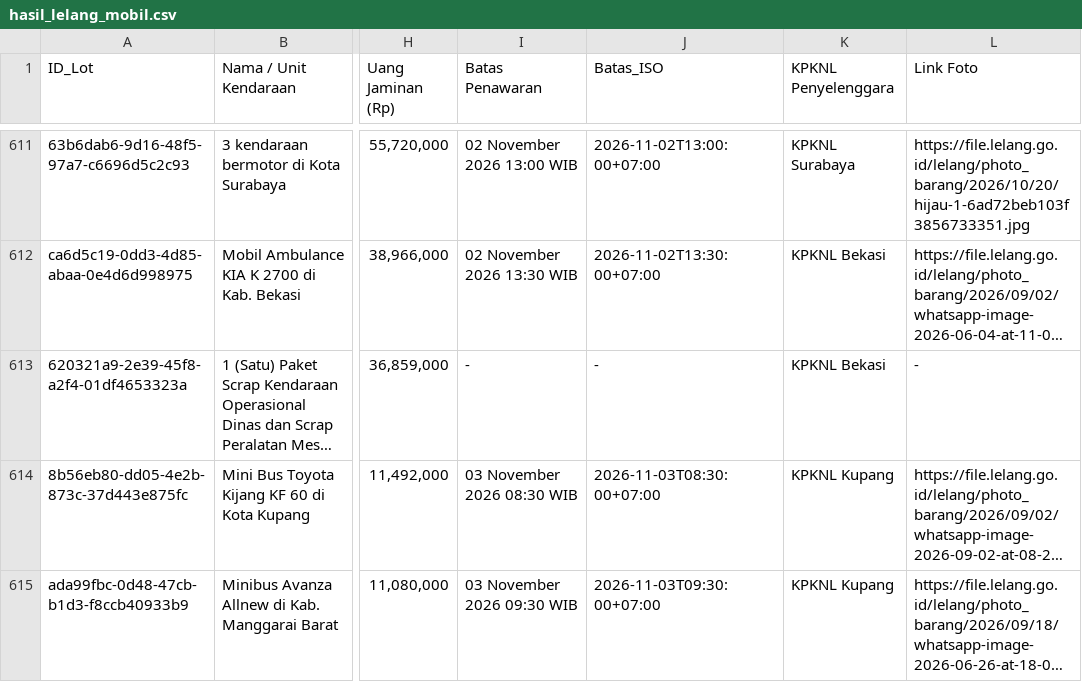
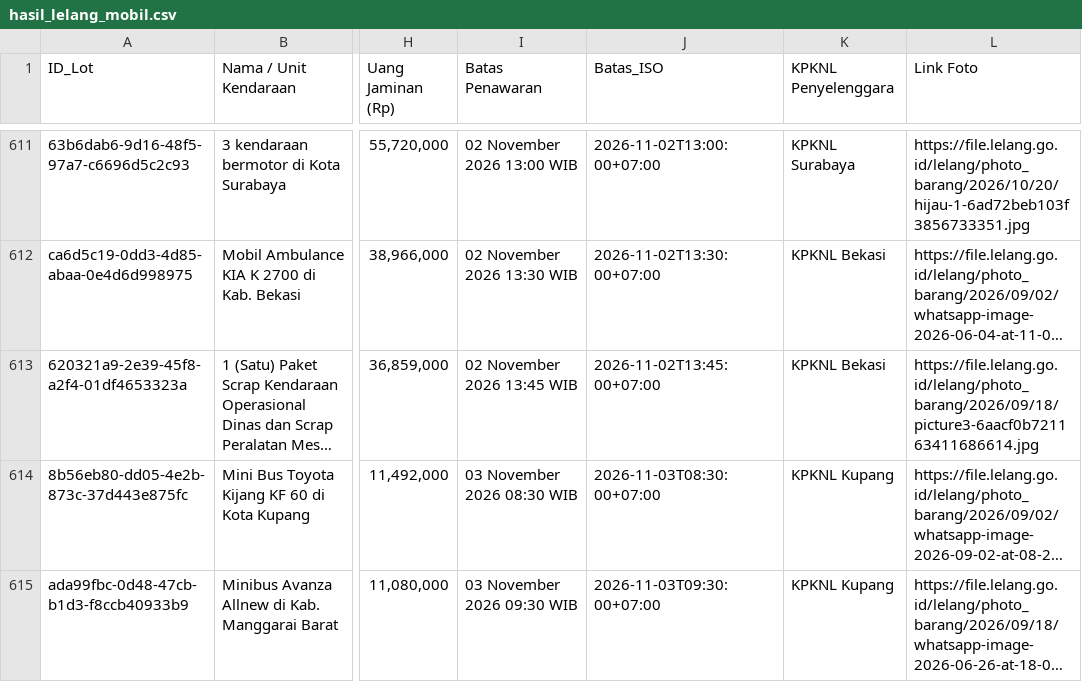
Before and after one commit to chm-kodekode/biddingdjkn, a CSV file: hasil_lelang_mobil.csv, drawn as a sheet; only a part is shown, gaps mark what is left out; long unchanged cells end in …; the diff covers the shown part only; the diff names each change by its address in the sheet, - before the commit and + after, or states it on an @@ line.

Commit message:
Auto update data: 28/10/2026 15:30:54,94

```diff
--- a/hasil_lelang_mobil.csv
+++ b/hasil_lelang_mobil.csv
-I613 (Batas Penawaran): -
+I613 (Batas Penawaran): 02 November 2026 13:45 WIB
-J613 (Batas_ISO): -
+J613 (Batas_ISO): 2026-11-02T13:45:00+07:00
-L613 (Link Foto): -
+L613 (Link Foto): https://file.lelang.go.id/lelang/photo_barang/2026/09/18/picture3-6aacf0b721163411686614.jpg
```
Also changed, not shown: 12 edited cells elsewhere in this file, 1 other file.
